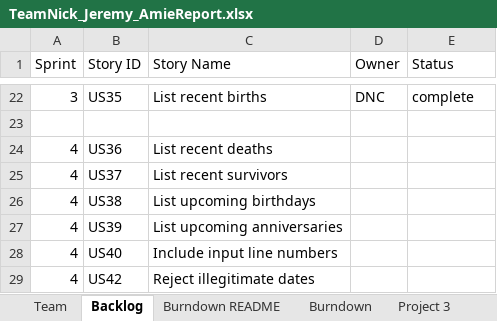
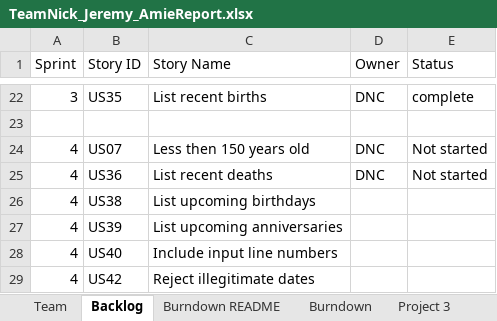
Before and after one commit to dcohron/AgileMethods, an Excel workbook: TeamNick_Jeremy_AmieReport.xlsx, sheet Backlog, drawn as a sheet; only a part is shown, gaps mark what is left out; values as stored, in another font and other column widths than the file's, no borders; removed rows and columns are numbered as before the commit, all else as after; the diff names each change by its address in the sheet, - before the commit and + after, or states it on an @@ line.

```diff
--- a/TeamNick_Jeremy_AmieReport.xlsx (sheet Backlog)
+++ b/TeamNick_Jeremy_AmieReport.xlsx (sheet Backlog)
+row 24: 4 | US07 | Less then 150 years old | DNC | Not started
-D25 (Owner): (empty)
+D25 (Owner): DNC
-E25 (Status): (empty)
+E25 (Status): Not started
-row 25: 4 | US37 | List recent survivors
```
Also changed, not shown: sheet Sprint4, sheet Sprint3, sheet Burndown, sheet Stories, charts or pictures, 2 other files.
